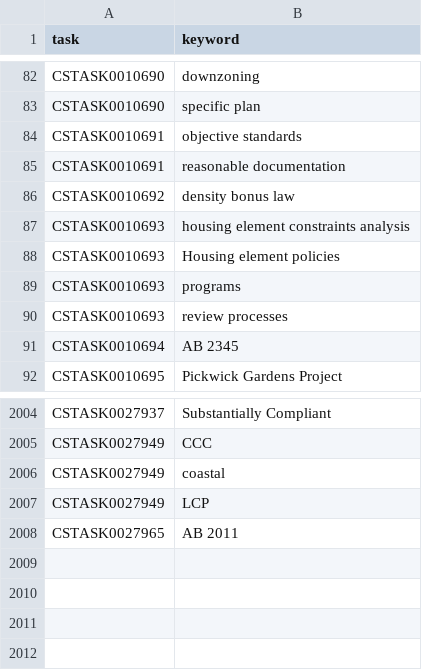
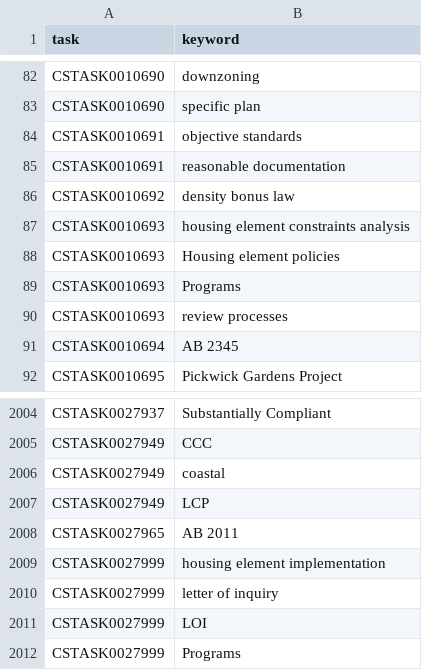
Before and after one commit to betterleg/hcd-letters, a CSV file: hau/hau_keywords.csv, drawn as a sheet; only a part is shown, gaps mark what is left out.

```diff
--- a/hau/hau_keywords.csv
+++ b/hau/hau_keywords.csv
@@ -88,3 +88,3 @@ CSTASK0010693,housing element constraints analysis
 CSTASK0010693,Housing element policies
-CSTASK0010693,programs
+CSTASK0010693,Programs
 CSTASK0010693,review processes
@@ -2012 +2012,5 @@ CSTASK0027949,LCP
 CSTASK0027965,AB 2011
+CSTASK0027999,housing element implementation
+CSTASK0027999,letter of inquiry
+CSTASK0027999,LOI
+CSTASK0027999,Programs
```
Also changed, not shown: hau/hau.csv, hau/hau_laws.csv, 13 other files.
